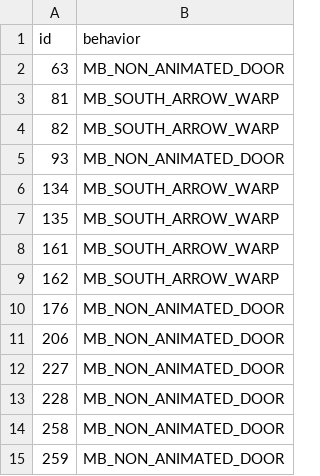
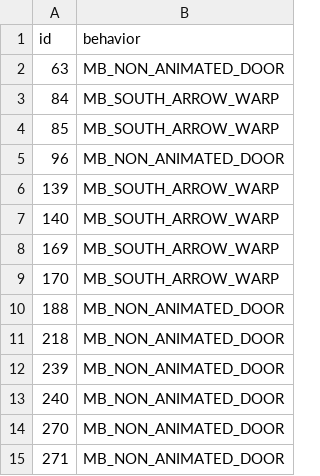
Before and after one commit to zpphxd/pokemon-ichor, a CSV file: data/tilesets/secondary/oikia/porytiles_src/attributes.csv, drawn as a sheet.

```diff
--- a/data/tilesets/secondary/oikia/porytiles_src/attributes.csv
+++ b/data/tilesets/secondary/oikia/porytiles_src/attributes.csv
@@ -2,14 +2,14 @@ id,behavior
 63,MB_NON_ANIMATED_DOOR
-81,MB_SOUTH_ARROW_WARP
-82,MB_SOUTH_ARROW_WARP
-93,MB_NON_ANIMATED_DOOR
-134,MB_SOUTH_ARROW_WARP
-135,MB_SOUTH_ARROW_WARP
-161,MB_SOUTH_ARROW_WARP
-162,MB_SOUTH_ARROW_WARP
-176,MB_NON_ANIMATED_DOOR
-206,MB_NON_ANIMATED_DOOR
-227,MB_NON_ANIMATED_DOOR
-228,MB_NON_ANIMATED_DOOR
-258,MB_NON_ANIMATED_DOOR
-259,MB_NON_ANIMATED_DOOR
+84,MB_SOUTH_ARROW_WARP
+85,MB_SOUTH_ARROW_WARP
+96,MB_NON_ANIMATED_DOOR
+139,MB_SOUTH_ARROW_WARP
+140,MB_SOUTH_ARROW_WARP
+169,MB_SOUTH_ARROW_WARP
+170,MB_SOUTH_ARROW_WARP
+188,MB_NON_ANIMATED_DOOR
+218,MB_NON_ANIMATED_DOOR
+239,MB_NON_ANIMATED_DOOR
+240,MB_NON_ANIMATED_DOOR
+270,MB_NON_ANIMATED_DOOR
+271,MB_NON_ANIMATED_DOOR
```
Also changed, not shown: 20 other files.
